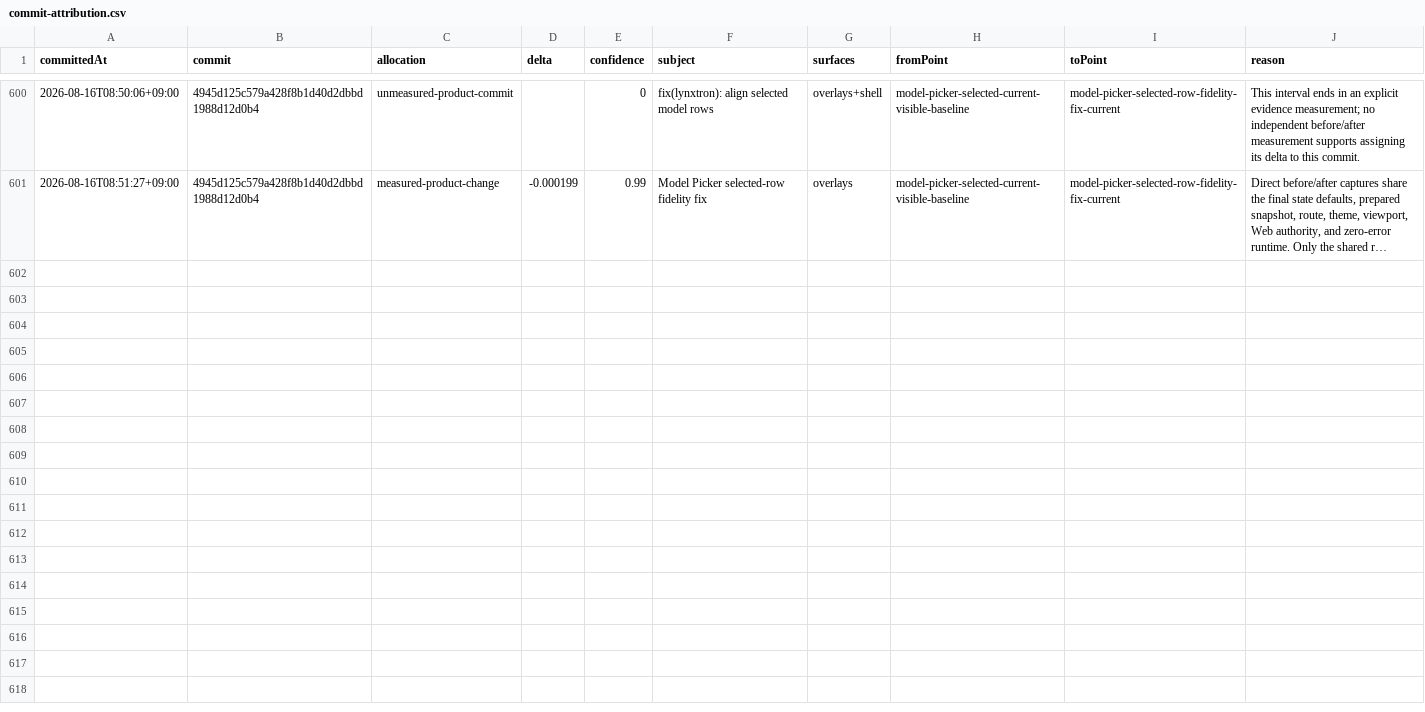
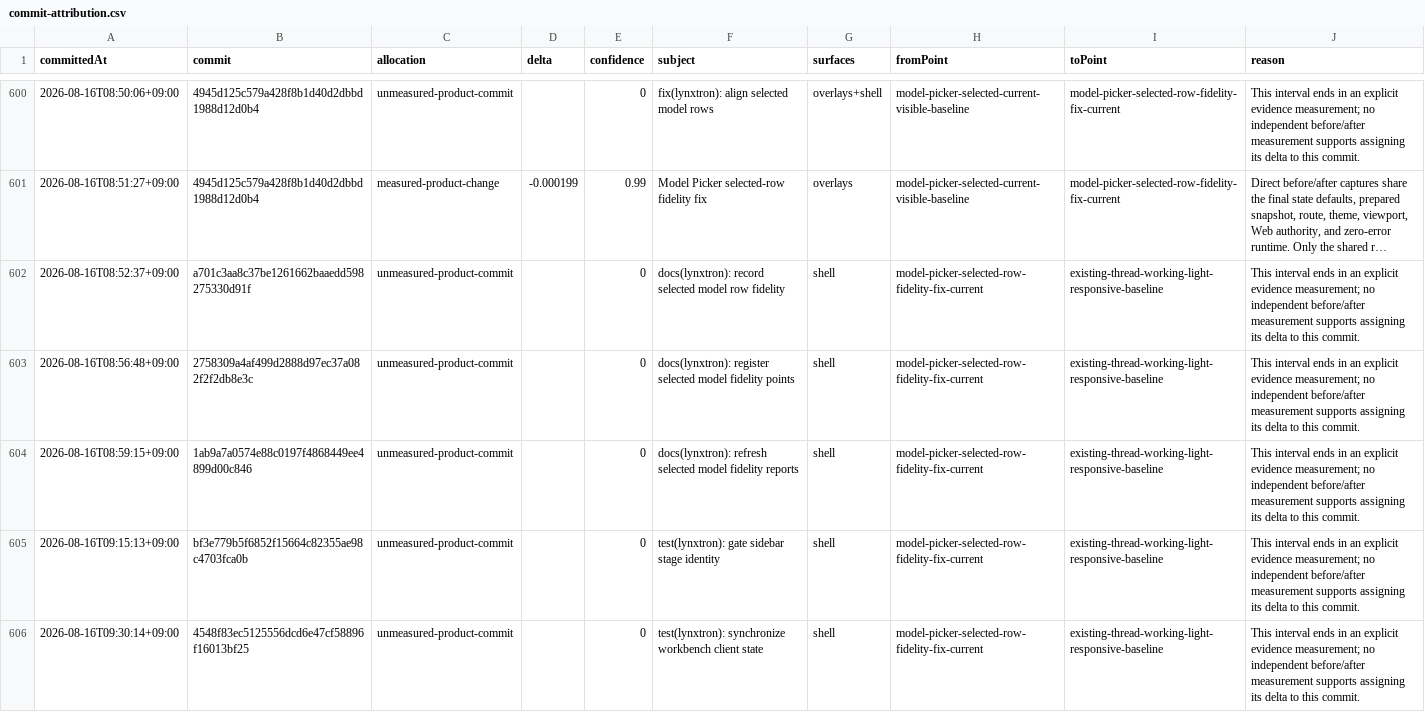
Before and after one commit to Huxpro/t3code-lynxtron, a CSV file: apps/lynxtron/reports/fidelity-loss/commit-attribution.csv, drawn as a sheet; only a part is shown, gaps mark what is left out; long unchanged cells end in …; the diff covers the shown part only; the diff names each change by its address in the sheet, - before the commit and + after, or states it on an @@ line.

Commit message:
docs(lynxtron): refresh responsive working reports
Regenerate fidelity loss history, attribution, CSV, and HTML for the light responsive Working baseline, Sidebar brand fix, and Native certification.\n\nCo-authored-by: TRAE CLI <noreply@bytedance.com>

```diff
--- a/apps/lynxtron/reports/fidelity-loss/commit-attribution.csv
+++ b/apps/lynxtron/reports/fidelity-loss/commit-attribution.csv
+row 602: 2026-08-16T08:52:37+09:00 | a701c3aa8c37be1261662baaedd598275330d91f | unmeasured-product-commit |  | 0 | docs(lynxtron): record selected model row fidelity | shell | model-picker-selected-row-fidelity-fix-current | existing-thread-working-light-responsive-baseline | This interval ends in an explicit evidence measurement; no independent before/after measurement supports assigning its delta to this commit.
+row 603: 2026-08-16T08:56:48+09:00 | 2758309a4af499d2888d97ec37a082f2f2db8e3c | unmeasured-product-commit |  | 0 | docs(lynxtron): register selected model fidelity points | shell | model-picker-selected-row-fidelity-fix-current | existing-thread-working-light-responsive-baseline | This interval ends in an explicit evidence measurement; no independent before/after measurement supports assigning its delta to this commit.
+row 604: 2026-08-16T08:59:15+09:00 | 1ab9a7a0574e88c0197f4868449ee4899d00c846 | unmeasured-product-commit |  | 0 | docs(lynxtron): refresh selected model fidelity reports | shell | model-picker-selected-row-fidelity-fix-current | existing-thread-working-light-responsive-baseline | This interval ends in an explicit evidence measurement; no independent before/after measurement supports assigning its delta to this commit.
+row 605: 2026-08-16T09:15:13+09:00 | bf3e779b5f6852f15664c82355ae98c4703fca0b | unmeasured-product-commit |  | 0 | test(lynxtron): gate sidebar stage identity | shell | model-picker-selected-row-fidelity-fix-current | existing-thread-working-light-responsive-baseline | This interval ends in an explicit evidence measurement; no independent before/after measurement supports assigning its delta to this commit.
+row 606: 2026-08-16T09:30:14+09:00 | 4548f83ec5125556dcd6e47cf58896f16013bf25 | unmeasured-product-commit |  | 0 | test(lynxtron): synchronize workbench client state | shell | model-picker-selected-row-fidelity-fix-current | existing-thread-working-light-responsive-baseline | This interval ends in an explicit evidence measurement; no independent before/after measurement supports assigning its delta to this commit.
```
Also changed, not shown: 4 added rows elsewhere in this file, apps/lynxtron/reports/fidelity-loss/history.csv, 2 other files.
